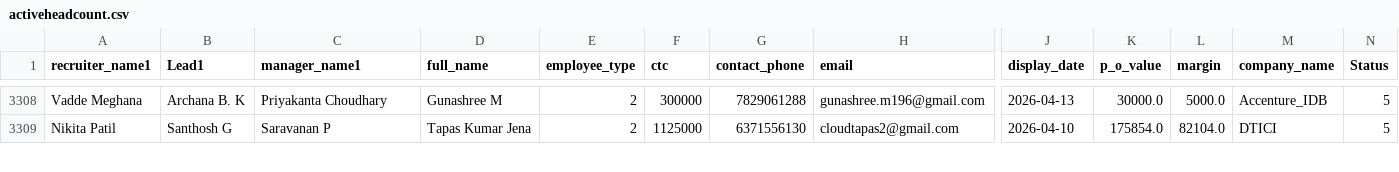
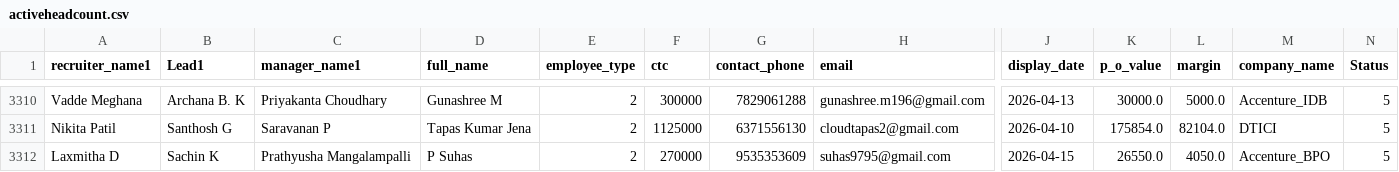
Before and after one commit to mdashiquekhanwork009-maker/CEO-Dashboard, a CSV file: data/activeheadcount.csv, drawn as a sheet; only a part is shown, gaps mark what is left out; rows hold the shown columns only; the diff covers the shown part only; the diff names each change by its address in the sheet, - before the commit and + after, or states it on an @@ line.

Commit message:
Auto-sync from OneDrive

```diff
--- a/data/activeheadcount.csv
+++ b/data/activeheadcount.csv
+row 3312: Laxmitha D | Sachin K | Prathyusha Mangalampalli | P Suhas | 2 | 270000 | 9535353609 | suhas9795@gmail.com | 2026-04-15 | 26550.0 | 4050.0 | Accenture_BPO | 5
```
Also changed, not shown: 3 added rows and 3 edited cells elsewhere in this file.
